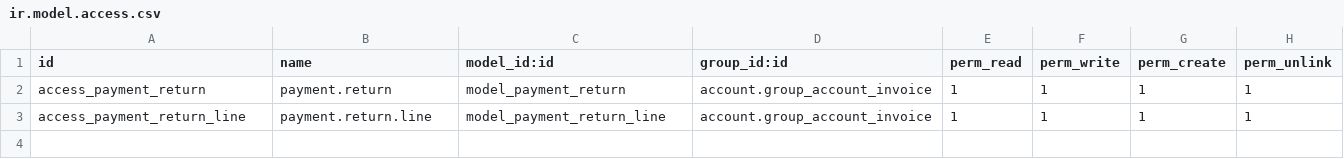
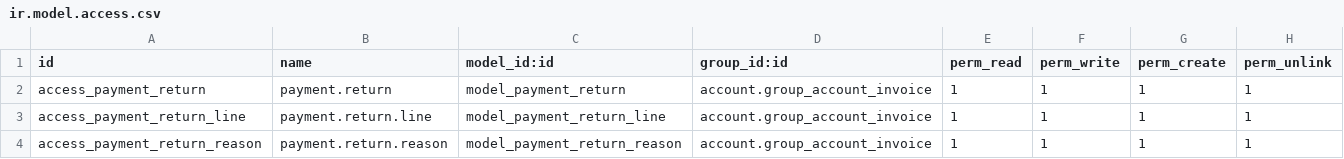
Before and after one commit to Tecnativa/account-payment, a CSV file: account_payment_return/security/ir.model.access.csv, drawn as a sheet; the diff names each change by its address in the sheet, - before the commit and + after, or states it on an @@ line.

Commit message:
account_payment_return: Implement find match with reference field (#2)
[IMP] account_payment_return: Implement find match with reference field

```diff
--- a/account_payment_return/security/ir.model.access.csv
+++ b/account_payment_return/security/ir.model.access.csv
+row 4: access_payment_return_reason | payment.return.reason | model_payment_return_reason | account.group_account_invoice | 1 | 1 | 1 | 1
```
Also changed, not shown: 11 other files.
